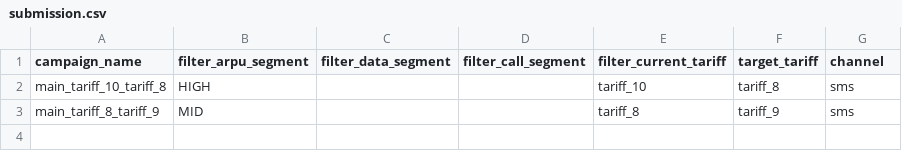
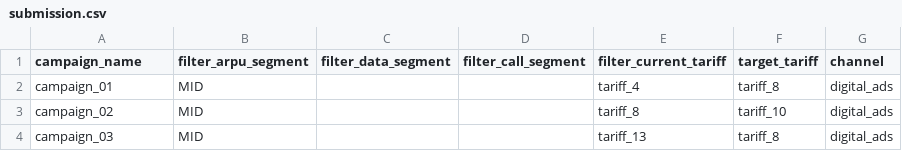
Before and after one commit to BAITC-Hacks/hack-2804924d-deadline-driven, a CSV file: backend/submission.csv, drawn as a sheet.

Commit message:
Add adaptive tariff campaign agent, tests and reproducible submission

```diff
--- a/backend/submission.csv
+++ b/backend/submission.csv
@@ -1,3 +1,4 @@
 campaign_name,filter_arpu_segment,filter_data_segment,filter_call_segment,filter_current_tariff,target_tariff,channel
-main_tariff_10_tariff_8,HIGH,,,tariff_10,tariff_8,sms
-main_tariff_8_tariff_9,MID,,,tariff_8,tariff_9,sms
+campaign_01,MID,,,tariff_4,tariff_8,digital_ads
+campaign_02,MID,,,tariff_8,tariff_10,digital_ads
+campaign_03,MID,,,tariff_13,tariff_8,digital_ads
```
Also changed, not shown: 5 other files.
